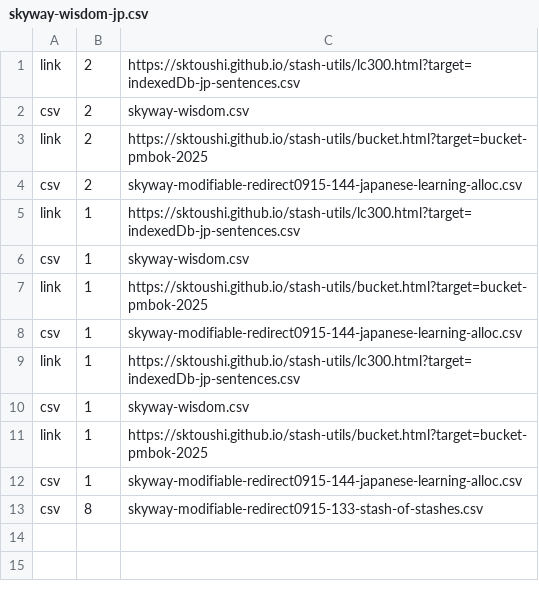
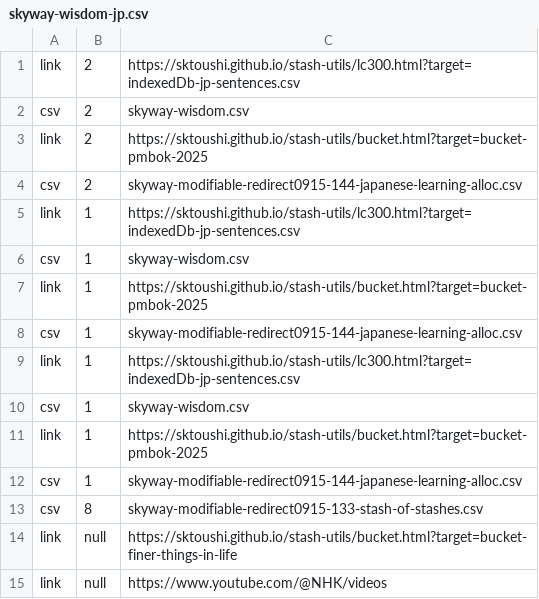
Before and after one commit to sktoushi/stash-utils, a CSV file: skyway-wisdom-jp.csv, drawn as a sheet; the diff names each change by its address in the sheet, - before the commit and + after, or states it on an @@ line.

Commit message:
Update skyway-wisdom-jp.csv

```diff
--- a/skyway-wisdom-jp.csv
+++ b/skyway-wisdom-jp.csv
+row 14: link | null | https://sktoushi.github.io/stash-utils/bucket.html?target=bucket-finer-things-in-life
+row 15: link | null | https://www.youtube.com/@NHK/videos
```
